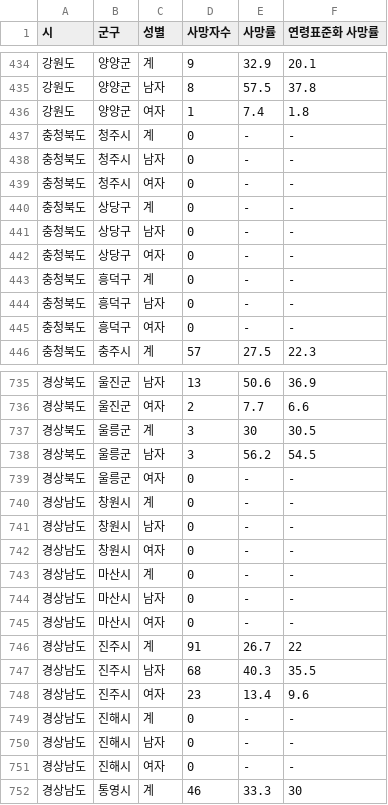
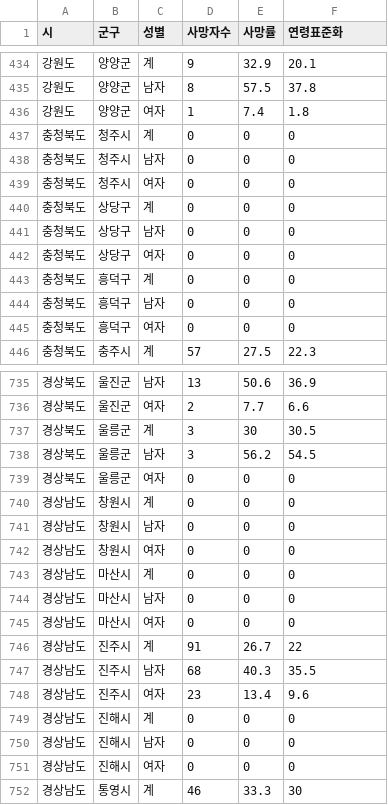
Before and after one commit to hyeonmink/JoongAng-suicide_data, a CSV file: data/data.csv, drawn as a sheet; only a part is shown, gaps mark what is left out; the diff covers the shown part only.

```diff
--- a/data/data.csv
+++ b/data/data.csv
@@ -1 +1 @@
-시,군구,성별,사망자수,사망률,연령표준화 사망률
+시,군구,성별,사망자수,사망률,연령표준화
@@ -436,11 +436,11 @@
 강원도,양양군,여자,1,7.4,1.8
-충청북도,청주시,계,0,-,-
-충청북도,청주시,남자,0,-,-
-충청북도,청주시,여자,0,-,-
-충청북도,상당구,계,0,-,-
-충청북도,상당구,남자,0,-,-
-충청북도,상당구,여자,0,-,-
-충청북도,흥덕구,계,0,-,-
-충청북도,흥덕구,남자,0,-,-
-충청북도,흥덕구,여자,0,-,-
+충청북도,청주시,계,0,0,0
+충청북도,청주시,남자,0,0,0
+충청북도,청주시,여자,0,0,0
+충청북도,상당구,계,0,0,0
+충청북도,상당구,남자,0,0,0
+충청북도,상당구,여자,0,0,0
+충청북도,흥덕구,계,0,0,0
+충청북도,흥덕구,남자,0,0,0
+충청북도,흥덕구,여자,0,0,0
 충청북도,충주시,계,57,27.5,22.3
@@ -738,9 +738,9 @@
 경상북도,울릉군,남자,3,56.2,54.5
-경상북도,울릉군,여자,0,-,-
-경상남도,창원시,계,0,-,-
-경상남도,창원시,남자,0,-,-
-경상남도,창원시,여자,0,-,-
-경상남도,마산시,계,0,-,-
-경상남도,마산시,남자,0,-,-
-경상남도,마산시,여자,0,-,-
+경상북도,울릉군,여자,0,0,0
+경상남도,창원시,계,0,0,0
+경상남도,창원시,남자,0,0,0
+경상남도,창원시,여자,0,0,0
+경상남도,마산시,계,0,0,0
+경상남도,마산시,남자,0,0,0
+경상남도,마산시,여자,0,0,0
 경상남도,진주시,계,91,26.7,22
@@ -748,5 +748,5 @@
 경상남도,진주시,여자,23,13.4,9.6
-경상남도,진해시,계,0,-,-
-경상남도,진해시,남자,0,-,-
-경상남도,진해시,여자,0,-,-
+경상남도,진해시,계,0,0,0
+경상남도,진해시,남자,0,0,0
+경상남도,진해시,여자,0,0,0
 경상남도,통영시,계,46,33.3,30
```
Also changed, not shown: 36 edited cells elsewhere in this file, 3 other files.
